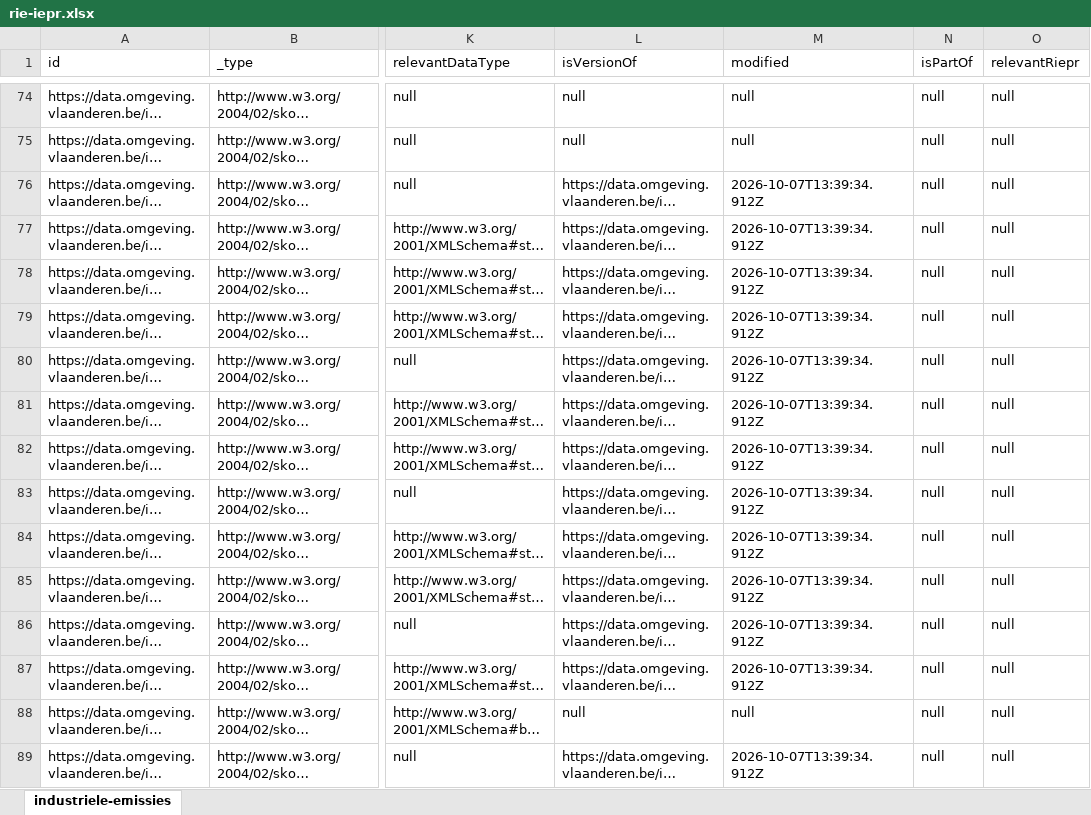
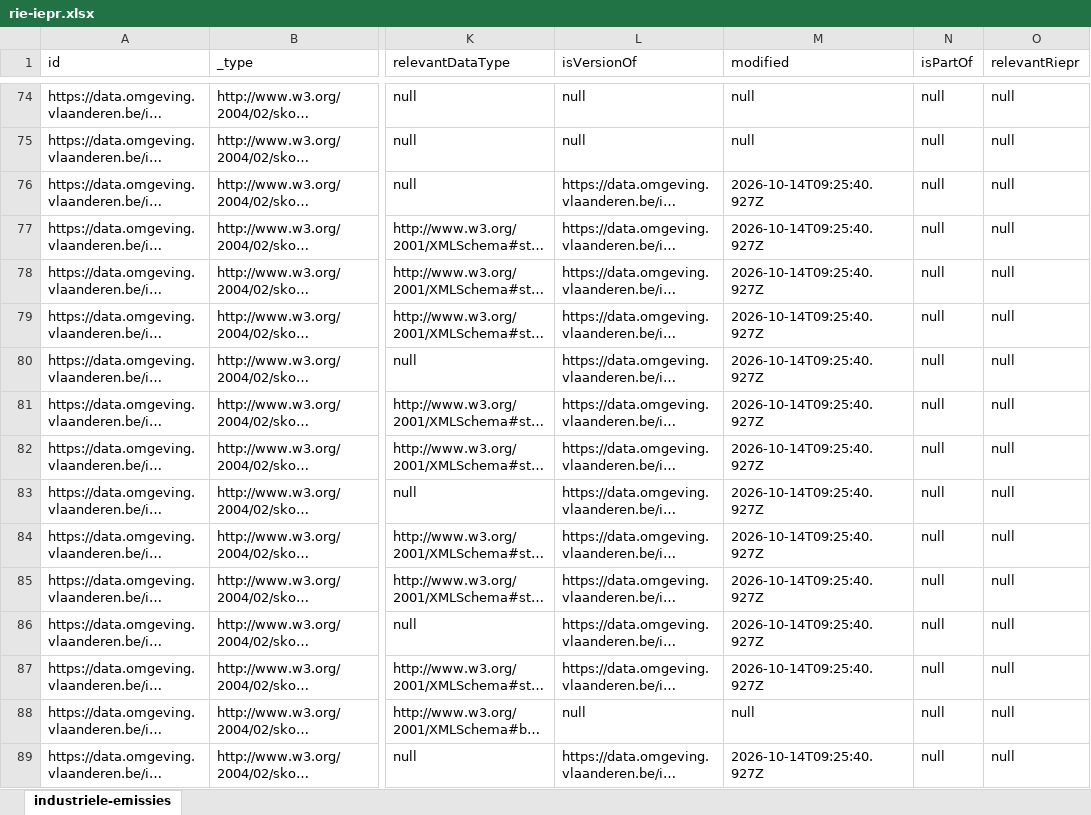
Before and after one commit to milieuinfo/codelijst-rie-iepr, an Excel workbook: src/main/resources/be/vlaanderen/omgeving/data/id/conceptscheme/rie-iepr/rie-iepr.xlsx, sheet industriele-emissies, drawn as a sheet; only a part is shown, gaps mark what is left out; long unchanged cells end in …; values as stored, in another font and other column widths than the file's, no borders; the diff covers the shown part only; the diff names each change by its address in the sheet, - before the commit and + after, or states it on an @@ line.

```diff
--- a/src/main/resources/be/vlaanderen/omgeving/data/id/conceptscheme/rie-iepr/rie-iepr.xlsx (sheet industriele-emissies)
+++ b/src/main/resources/be/vlaanderen/omgeving/data/id/conceptscheme/rie-iepr/rie-iepr.xlsx (sheet industriele-emissies)
-M76:M87 (modified): 2026-10-07T13:39:34.912Z
+M76:M87 (modified): 2026-10-14T09:25:40.927Z
-M89 (modified): 2026-10-07T13:39:34.912Z
+M89 (modified): 2026-10-14T09:25:40.927Z
```
Also changed, not shown: 186 edited cells elsewhere in this sheet, 44 other files.
